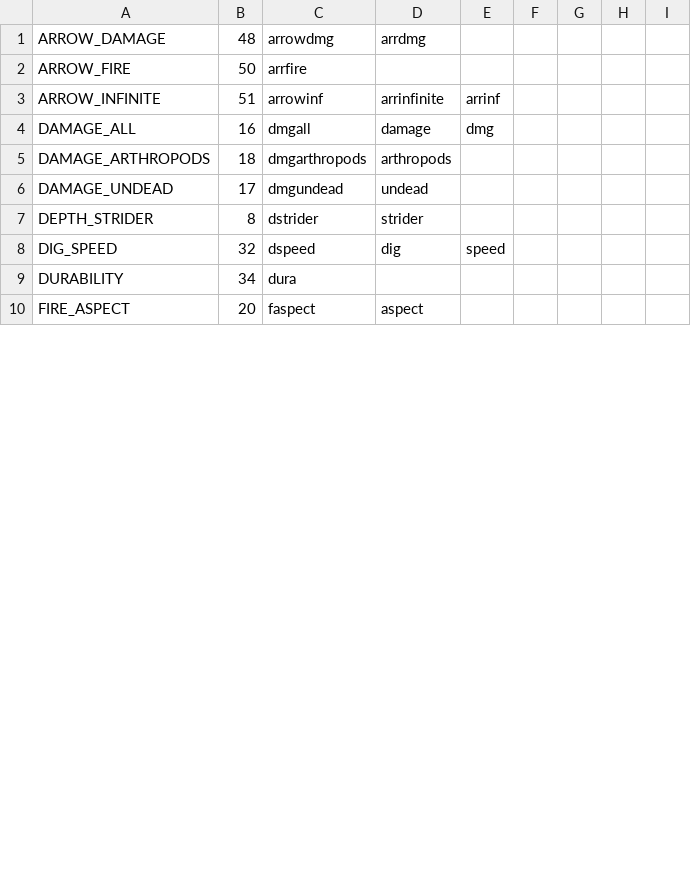
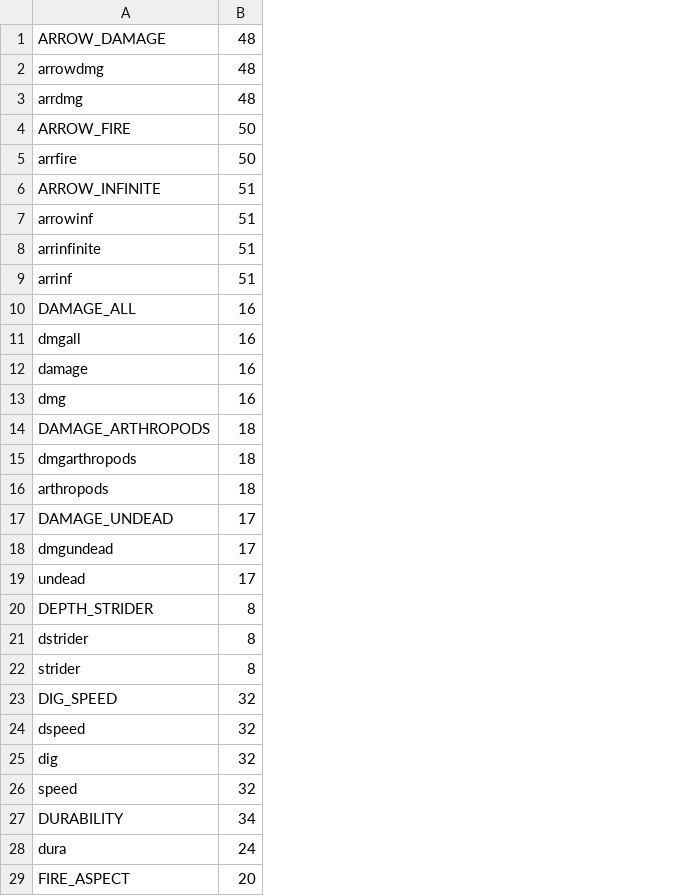
Before and after one commit to SkyBlock-Simplified/niftylibrary, a CSV file: src/enchantments.csv, drawn as a sheet; only a part is shown; removed rows and columns are numbered as before the commit, all else as after; the diff covers the shown part only; the diff names each change by its address in the sheet, - before the commit and + after, or states it on an @@ line.

Commit message:
Finished enchantments.csv

```diff
--- a/src/enchantments.csv
+++ b/src/enchantments.csv
-column C, rows 1-10: arrowdmg | arrfire | arrowinf | dmgall | dmgarthropods | dmgundead | dstrider | dspeed | dura | faspect
-column D, rows 1-10: arrdmg |  | arrinfinite | damage | arthropods | undead | strider | dig |  | aspect
-column E, rows 3-8: arrinf | dmg |  |  |  | speed
-column F, empty
-column G, empty
-column H, empty
-column I, empty
+row 2: arrowdmg | 48
+row 3: arrdmg | 48
+row 5: arrfire | 50
+row 7: arrowinf | 51
+row 8: arrinfinite | 51
+row 9: arrinf | 51
+row 11: dmgall | 16
+row 12: damage | 16
+row 13: dmg | 16
+row 15: dmgarthropods | 18
+row 16: arthropods | 18
+row 18: dmgundead | 17
+row 19: undead | 17
+row 21: dstrider | 8
+row 22: strider | 8
+row 24: dspeed | 32
+row 25: dig | 32
+row 26: speed | 32
+row 28: dura | 24
```
Also changed, not shown: 52 added rows elsewhere in this file.
